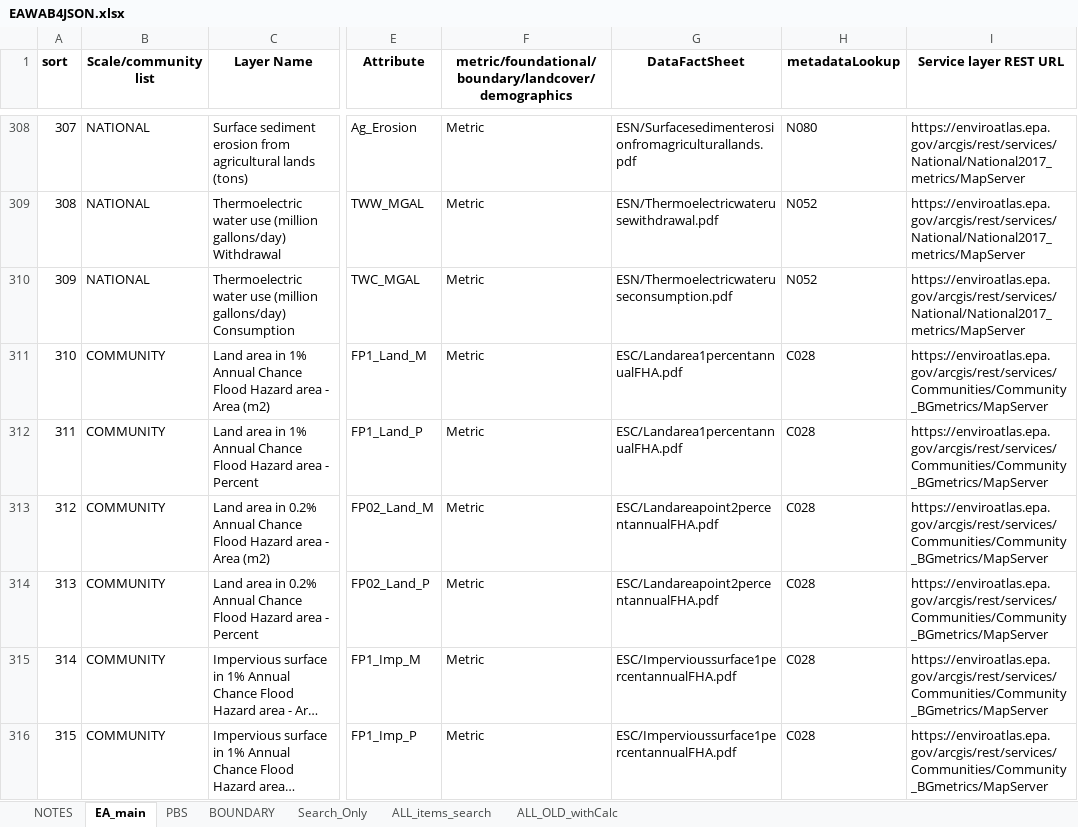
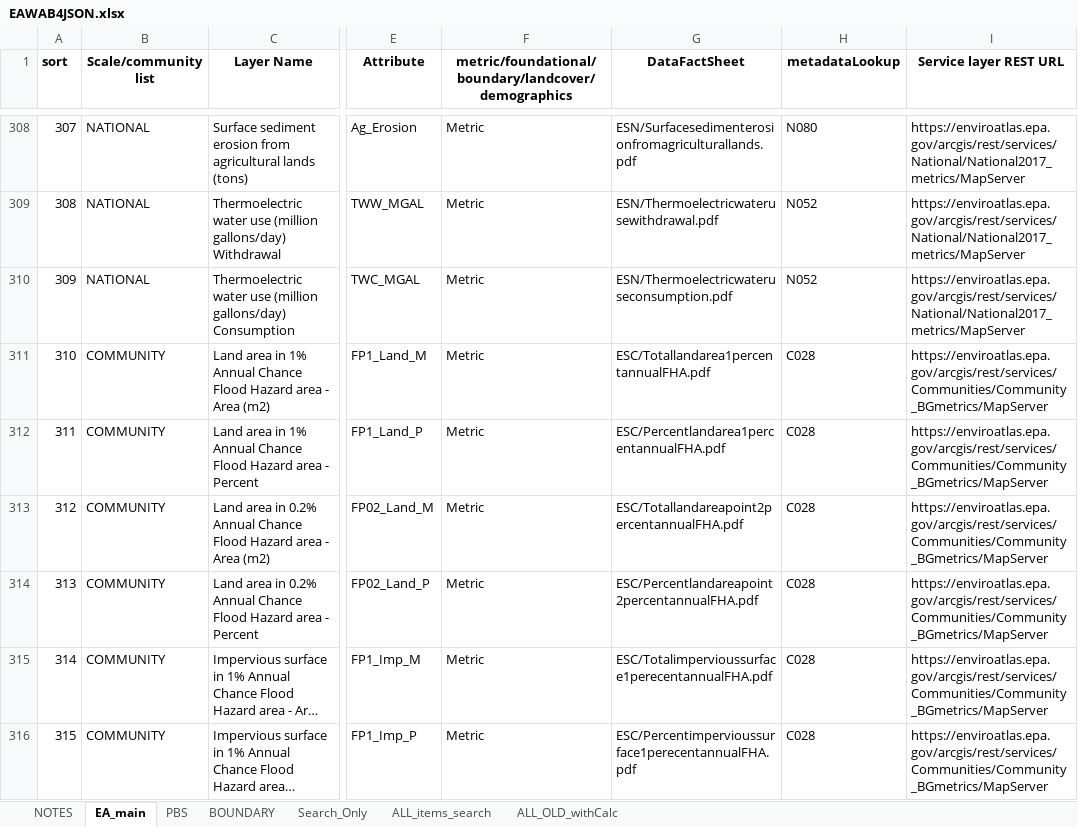
Before and after one commit to USEPA/EnviroAtlas_JSApp, an Excel workbook: scripts/EAWAB4JSON.xlsx, sheet EA_main, drawn as a sheet; only a part is shown, gaps mark what is left out; long unchanged cells end in …; values as stored, in another font and other column widths than the file's, no borders; conditional formats not drawn; the diff covers the shown part only; the diff names each change by its address in the sheet, - before the commit and + after, or states it on an @@ line.

```diff
--- a/scripts/EAWAB4JSON.xlsx (sheet EA_main)
+++ b/scripts/EAWAB4JSON.xlsx (sheet EA_main)
-G311 (DataFactSheet): ESC/Landarea1percentannualFHA.pdf
+G311 (DataFactSheet): ESC/Totallandarea1percentannualFHA.pdf
-G312 (DataFactSheet): ESC/Landarea1percentannualFHA.pdf
+G312 (DataFactSheet): ESC/Percentlandarea1percentannualFHA.pdf
-G313 (DataFactSheet): ESC/Landareapoint2percentannualFHA.pdf
+G313 (DataFactSheet): ESC/Totallandareapoint2percentannualFHA.pdf
-G314 (DataFactSheet): ESC/Landareapoint2percentannualFHA.pdf
+G314 (DataFactSheet): ESC/Percentlandareapoint2percentannualFHA.pdf
-G315 (DataFactSheet): ESC/Impervioussurface1percentannualFHA.pdf
+G315 (DataFactSheet): ESC/Totalimpervioussurface1perecentannualFHA.pdf
-G316 (DataFactSheet): ESC/Impervioussurface1percentannualFHA.pdf
+G316 (DataFactSheet): ESC/Percentimpervioussurface1perecentannualFHA.pdf
```
Also changed, not shown: 6 added rows, 2 edited cells and cell formats elsewhere in this sheet, sheet ALL_items_search, sheet ALL_OLD_withCalc, sheet PBS, sheet Search_Only, formulas that keep their value, 40 other files.
